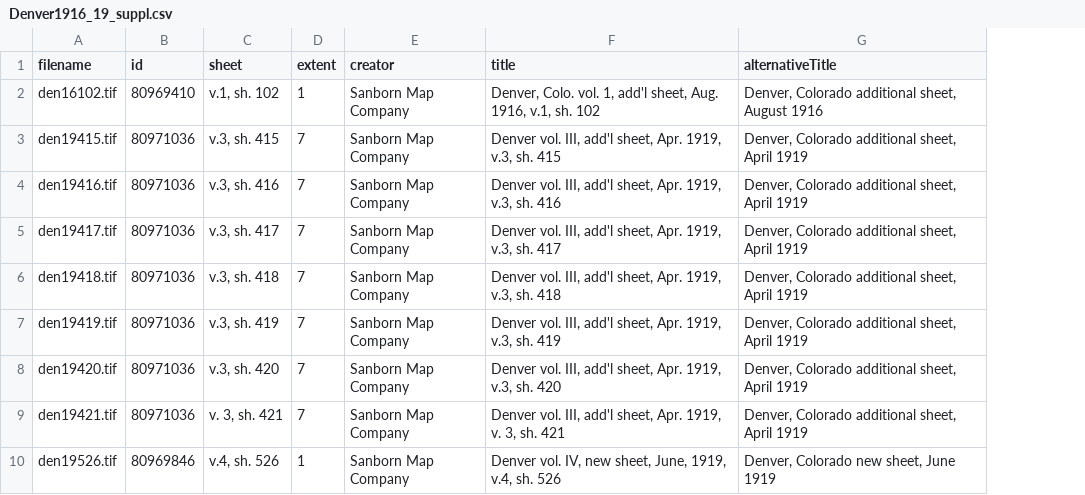
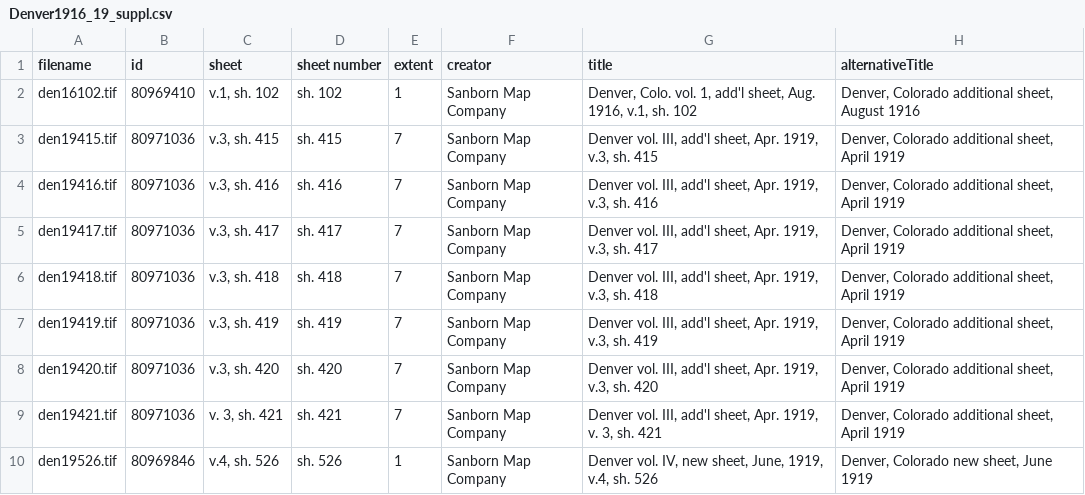
Before and after one commit to outpw/geodex, a CSV file: CSV_meta/SanbornCSV/Denver1916_19_suppl.csv, drawn as a sheet; only a part is shown; the diff names each change by its address in the sheet, - before the commit and + after, or states it on an @@ line.

```diff
--- a/CSV_meta/SanbornCSV/Denver1916_19_suppl.csv
+++ b/CSV_meta/SanbornCSV/Denver1916_19_suppl.csv
+column D (sheet number), rows 2-10: sh. 102 | sh. 415 | sh. 416 | sh. 417 | sh. 418 | sh. 419 | sh. 420 | sh. 421 | sh. 526
```
Also changed, not shown: 1 other file.
